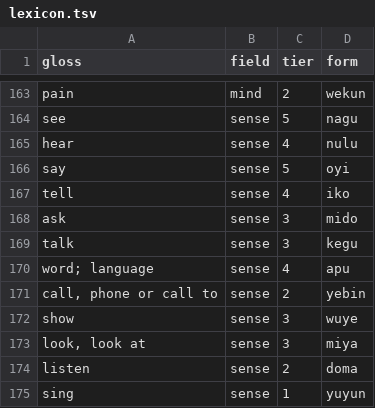
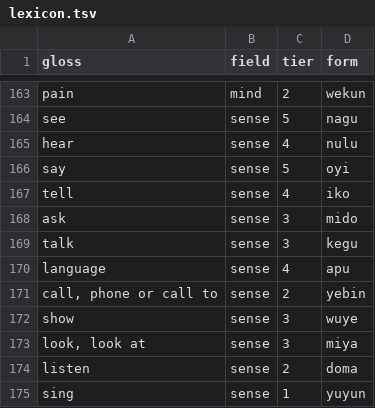
Before and after one commit to LilijoySkyseeker/apu-pi-we, a TSV file: data/lexicon.tsv, drawn as a sheet; only a part is shown, gaps mark what is left out.

```diff
--- a/data/lexicon.tsv
+++ b/data/lexicon.tsv
@@ -169,3 +169,3 @@ ask	sense	3	mido
 talk	sense	3	kegu
-word; language	sense	4	apu
+language	sense	4	apu
 call, phone or call to	sense	2	yebin
```
Also changed, not shown: 8 other files.
